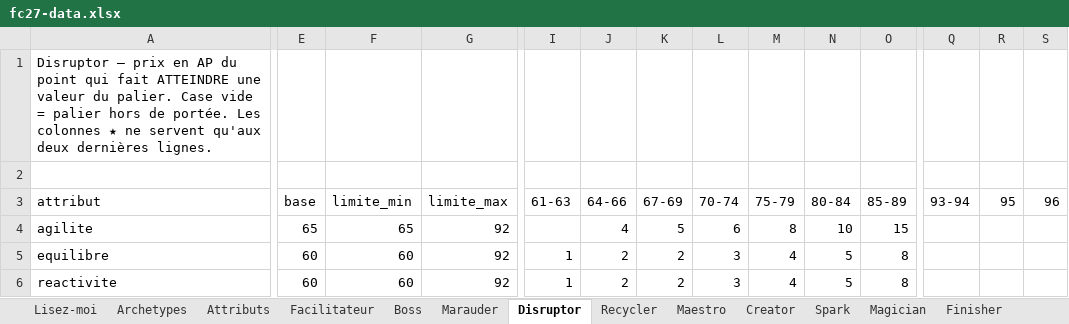
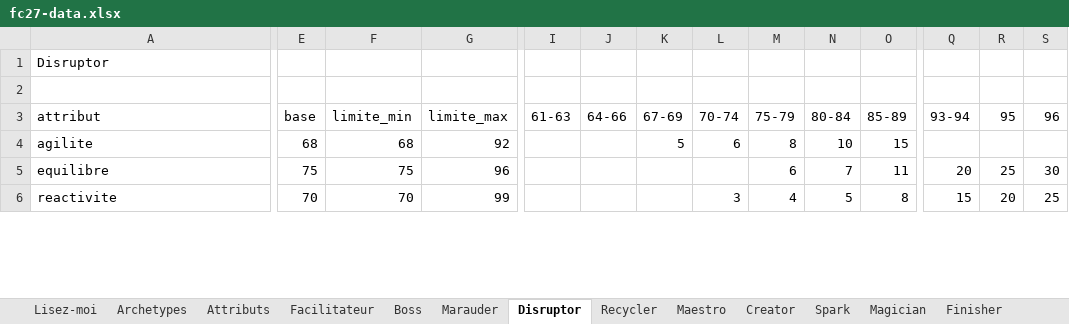
Before and after one commit to Akunesquik/builderproclubs, an Excel workbook: data/fc27-data.xlsx, sheet Disruptor, drawn as a sheet; only a part is shown, gaps mark what is left out; values as stored, in another font and other column widths than the file's, no cell formats; the diff covers the shown part only; the diff names each change by its address in the sheet, - before the commit and + after, or states it on an @@ line.

```diff
--- a/data/fc27-data.xlsx (sheet Disruptor)
+++ b/data/fc27-data.xlsx (sheet Disruptor)
-A1 (attribut): Disruptor — prix en AP du point qui fait ATTEINDRE une valeur du palier. Case vide = palier hors de portée. Les colonnes ★ ne servent qu'aux deux dernières lignes.
+A1 (attribut): Disruptor
-E4 (base): 65
+E4 (base): 68
-F4 (limite_min): 65
+F4 (limite_min): 68
-J4 (64-66): 4
+J4 (64-66): (empty)
-E5 (base): 60
+E5 (base): 75
-F5 (limite_min): 60
+F5 (limite_min): 75
-G5 (limite_max): 92
+G5 (limite_max): 96
-I5:I6 (61-63): 1
+I5:I6 (61-63): (empty)
-J5:J6 (64-66): 2
+J5:J6 (64-66): (empty)
-K5:K6 (67-69): 2
+K5:K6 (67-69): (empty)
-L5 (70-74): 3
+L5 (70-74): (empty)
-M5 (75-79): 4
+M5 (75-79): 6
-N5 (80-84): 5
+N5 (80-84): 7
-O5 (85-89): 8
+O5 (85-89): 11
-Q5 (93-94): (empty)
+Q5 (93-94): 20
-R5 (95): (empty)
+R5 (95): 25
-S5 (96): (empty)
+S5 (96): 30
-E6 (base): 60
+E6 (base): 70
-F6 (limite_min): 60
+F6 (limite_min): 70
-G6 (limite_max): 92
+G6 (limite_max): 99
-Q6 (93-94): (empty)
+Q6 (93-94): 15
-R6 (95): (empty)
+R6 (95): 20
-S6 (96): (empty)
+S6 (96): 25
```
Also changed, not shown: 1 added row, 6 removed rows and 231 edited cells elsewhere in this sheet, sheet Creator, sheet Maestro, sheet Marauder, sheet Boss, sheet Recycler, sheet Corps, 6 more sheets, other sheet tabs, cell formats, 5 other files.
